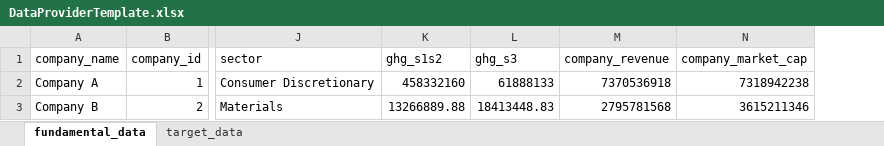
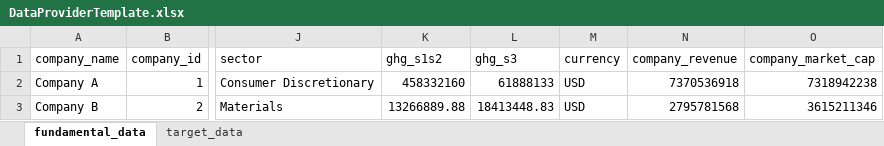
Before and after one commit to os-climate/ITR, an Excel workbook: docs/DataProviderTemplate.xlsx, sheet fundamental_data, drawn as a sheet; only a part is shown, gaps mark what is left out; values as stored, in another font and other column widths than the file's, no borders; table styles not drawn; the diff names each change by its address in the sheet, - before the commit and + after, or states it on an @@ line.

```diff
--- a/docs/DataProviderTemplate.xlsx (sheet fundamental_data)
+++ b/docs/DataProviderTemplate.xlsx (sheet fundamental_data)
+column M (currency), rows 2-3: USD | USD
```
Also changed, not shown: docs/PortfolioTemplate.xlsx, examples/data/20220215 ITR Tool Sample Data.xlsx, 46 other files.
